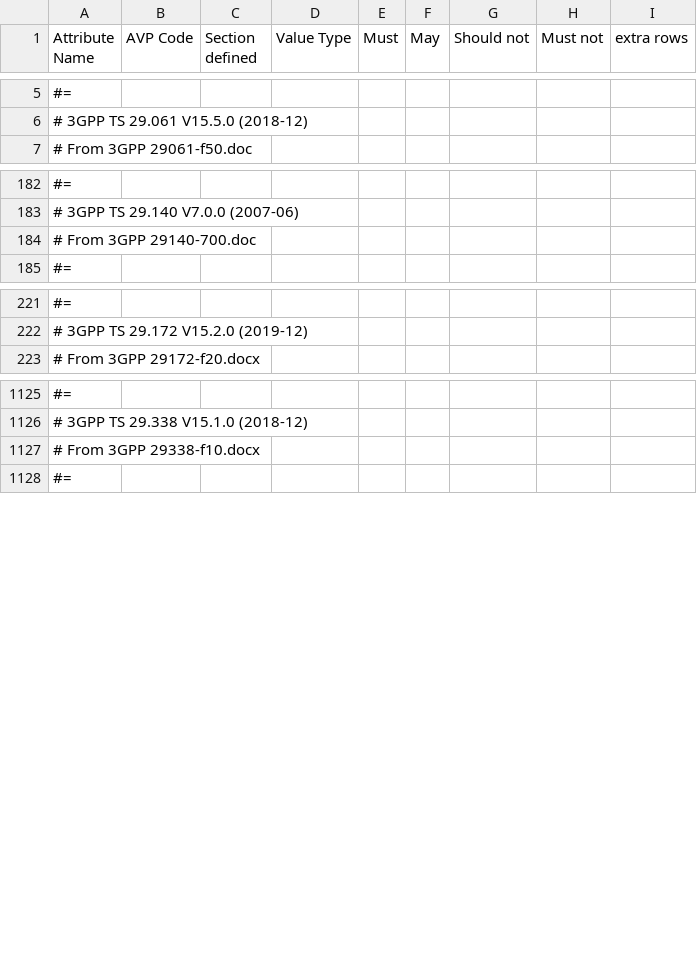
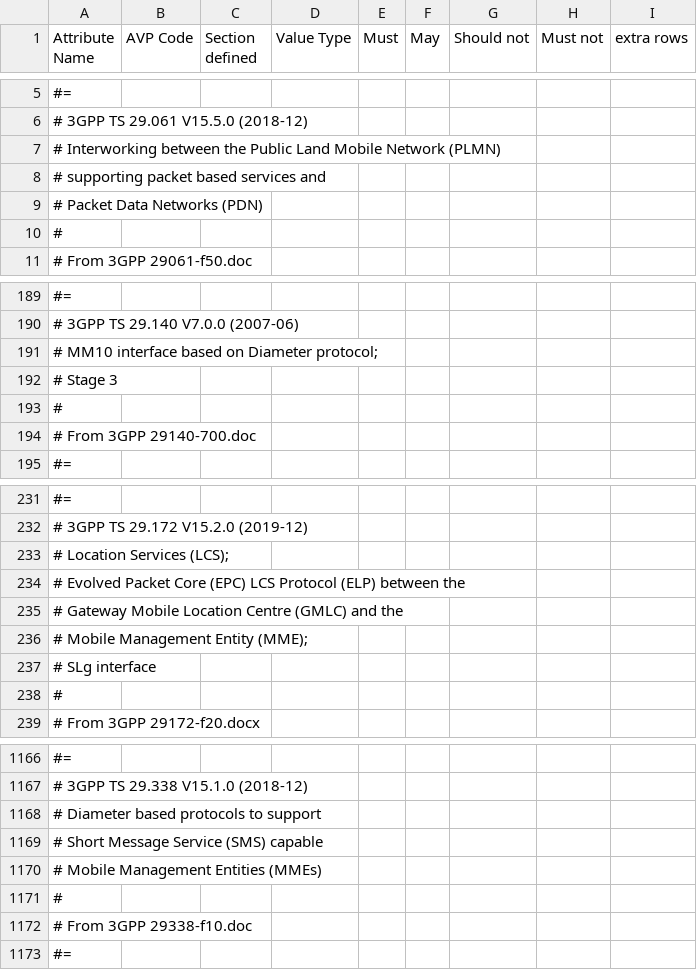
Before and after one commit to freeDiameter/freeDiameter, a CSV file: extensions/dict_dcca_3gpp/dict_dcca_3gpp.csv, drawn as a sheet; only a part is shown, gaps mark what is left out; addresses are those after the commit; the diff covers the shown part only; the diff names each change by its address in the sheet, - before the commit and + after, or states it on an @@ line.

Commit message:
dict_dcca_3gpp: add standard titles to the comments

```diff
--- a/extensions/dict_dcca_3gpp/dict_dcca_3gpp.csv
+++ b/extensions/dict_dcca_3gpp/dict_dcca_3gpp.csv
+row 7: # Interworking between the Public Land Mobile Network (PLMN)
+row 8: # supporting packet based services and
+row 9: # Packet Data Networks (PDN)
+row 10: #
+row 191: # MM10 interface based on Diameter protocol;
+row 192: # Stage 3
+row 193: #
+row 233: # Location Services (LCS);
+row 234: # Evolved Packet Core (EPC) LCS Protocol (ELP) between the
+row 235: # Gateway Mobile Location Centre (GMLC) and the
+row 236: # Mobile Management Entity (MME);
+row 237: # SLg interface
+row 238: #
-A1168 (Attribute Name): # From 3GPP 29338-f10.docx
+A1168 (Attribute Name): # Diameter based protocols to support
+row 1169: # Short Message Service (SMS) capable
+row 1170: # Mobile Management Entities (MMEs)
+row 1171: #
+row 1172: # From 3GPP 29338-f10.doc
```
Also changed, not shown: 41 added rows and 1 removed row elsewhere in this file, 1 other file.
